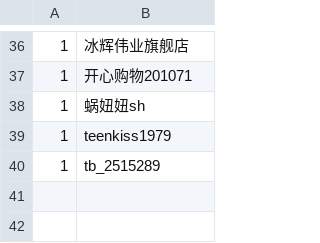
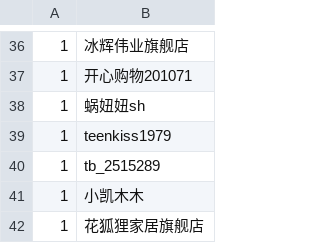
Before and after one commit to zhoujiebing/Analysis, a CSV file: DataAnalysis/data/worker_nick.csv, drawn as a sheet; only a part is shown, gaps mark what is left out; the diff names each change by its address in the sheet, - before the commit and + after, or states it on an @@ line.

```diff
--- a/DataAnalysis/data/worker_nick.csv
+++ b/DataAnalysis/data/worker_nick.csv
+row 41: 1 | 小凯木木
+row 42: 1 | 花狐狸家居旗舰店
```
Also changed, not shown: 1 other file.
